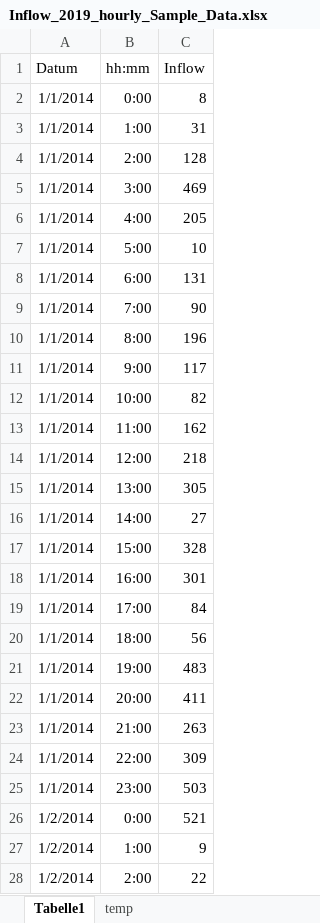
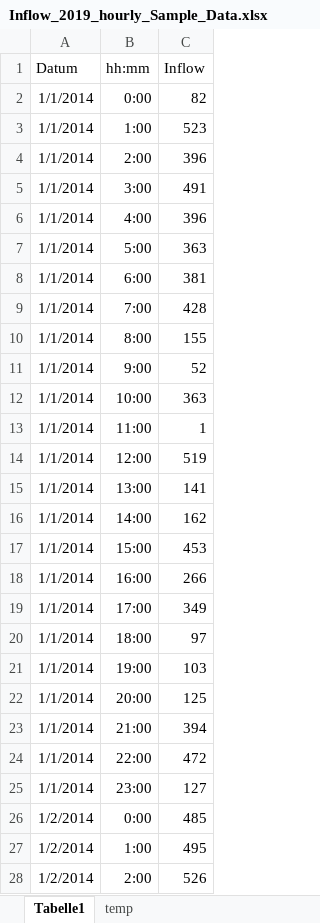
Before and after one commit to DavidWAREM/Tank-Callculation, an Excel workbook: data/Inflow_2019_hourly_Sample_Data.xlsx, sheet Tabelle1, drawn as a sheet; only a part is shown; values as stored, in another font and other column widths than the file's, no borders; the diff covers the shown part only; the diff names each change by its address in the sheet, - before the commit and + after, or states it on an @@ line.

```diff
--- a/data/Inflow_2019_hourly_Sample_Data.xlsx (sheet Tabelle1)
+++ b/data/Inflow_2019_hourly_Sample_Data.xlsx (sheet Tabelle1)
-C2 (Inflow): 8
+C2 (Inflow): 82
-C3 (Inflow): 31
+C3 (Inflow): 523
-C4 (Inflow): 128
+C4 (Inflow): 396
-C5 (Inflow): 469
+C5 (Inflow): 491
-C6 (Inflow): 205
+C6 (Inflow): 396
-C7 (Inflow): 10
+C7 (Inflow): 363
-C8 (Inflow): 131
+C8 (Inflow): 381
-C9 (Inflow): 90
+C9 (Inflow): 428
-C10 (Inflow): 196
+C10 (Inflow): 155
-C11 (Inflow): 117
+C11 (Inflow): 52
-C12 (Inflow): 82
+C12 (Inflow): 363
-C13 (Inflow): 162
+C13 (Inflow): 1
-C14 (Inflow): 218
+C14 (Inflow): 519
-C15 (Inflow): 305
+C15 (Inflow): 141
-C16 (Inflow): 27
+C16 (Inflow): 162
-C17 (Inflow): 328
+C17 (Inflow): 453
-C18 (Inflow): 301
+C18 (Inflow): 266
-C19 (Inflow): 84
+C19 (Inflow): 349
-C20 (Inflow): 56
+C20 (Inflow): 97
-C21 (Inflow): 483
+C21 (Inflow): 103
-C22 (Inflow): 411
+C22 (Inflow): 125
-C23 (Inflow): 263
+C23 (Inflow): 394
-C24 (Inflow): 309
+C24 (Inflow): 472
-C25 (Inflow): 503
+C25 (Inflow): 127
-C26 (Inflow): 521
+C26 (Inflow): 485
-C27 (Inflow): 9
+C27 (Inflow): 495
-C28 (Inflow): 22
+C28 (Inflow): 526
```
Also changed, not shown: 94 edited cells elsewhere in this sheet, sheet temp, data/Verbrauch_2019_hourly_Sample_Data.xlsx.
